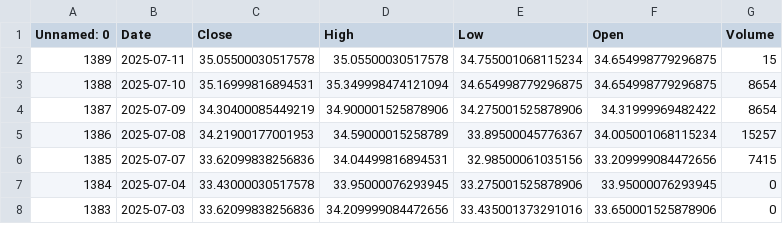
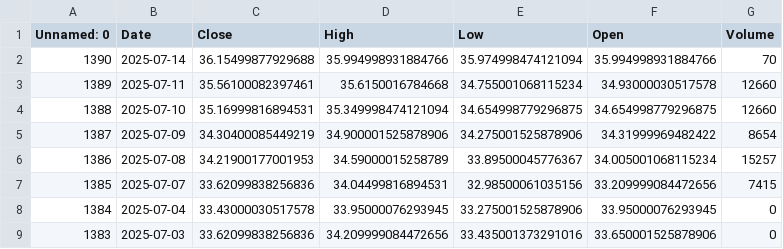
Before and after one commit to dataworker001CCoE/resilience-dashboards, a CSV file: resilience_data/ttf_prices_data.csv, drawn as a sheet; only a part is shown.

Commit message:
Update ttf_prices_data.csv with latest scores

```diff
--- a/resilience_data/ttf_prices_data.csv
+++ b/resilience_data/ttf_prices_data.csv
@@ -1,4 +1,5 @@
 Unnamed: 0,Date,Close,High,Low,Open,Volume
-1389,2025-07-11,35.05500030517578,35.05500030517578,34.755001068115234,34.654998779296875,15
-1388,2025-07-10,35.16999816894531,35.349998474121094,34.654998779296875,34.654998779296875,8654
+1390,2025-07-14,36.15499877929688,35.994998931884766,35.974998474121094,35.994998931884766,70
+1389,2025-07-11,35.56100082397461,35.6150016784668,34.755001068115234,34.93000030517578,12660
+1388,2025-07-10,35.16999816894531,35.349998474121094,34.654998779296875,34.654998779296875,12660
 1387,2025-07-09,34.30400085449219,34.900001525878906,34.275001525878906,34.31999969482422,8654
```
